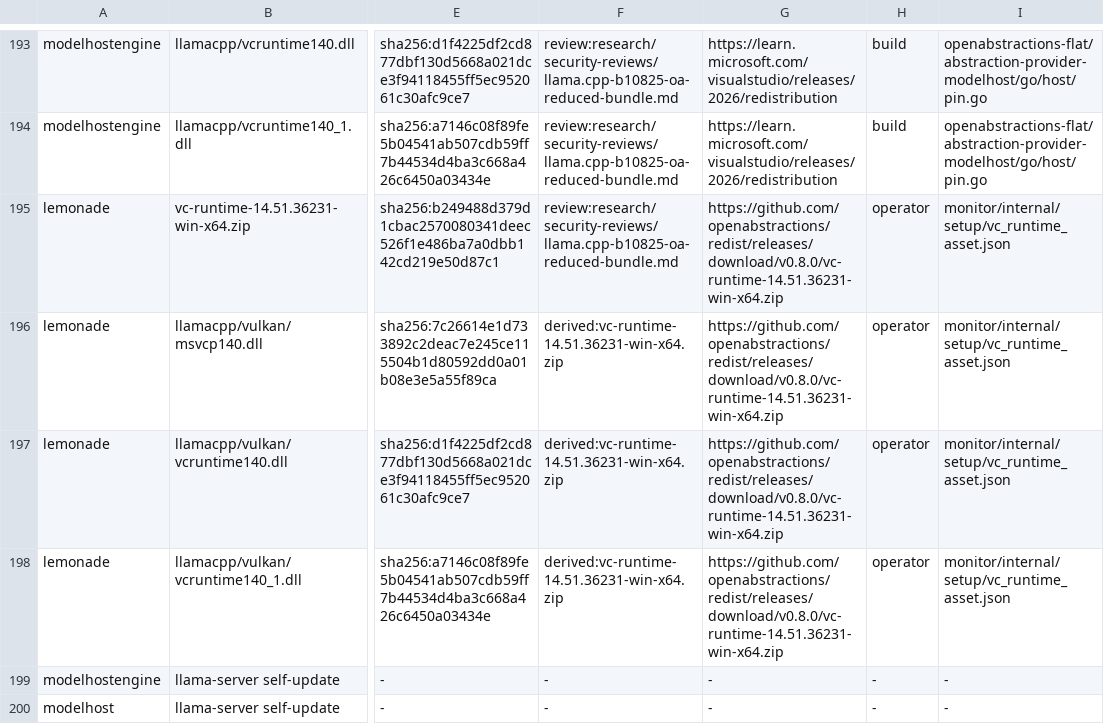
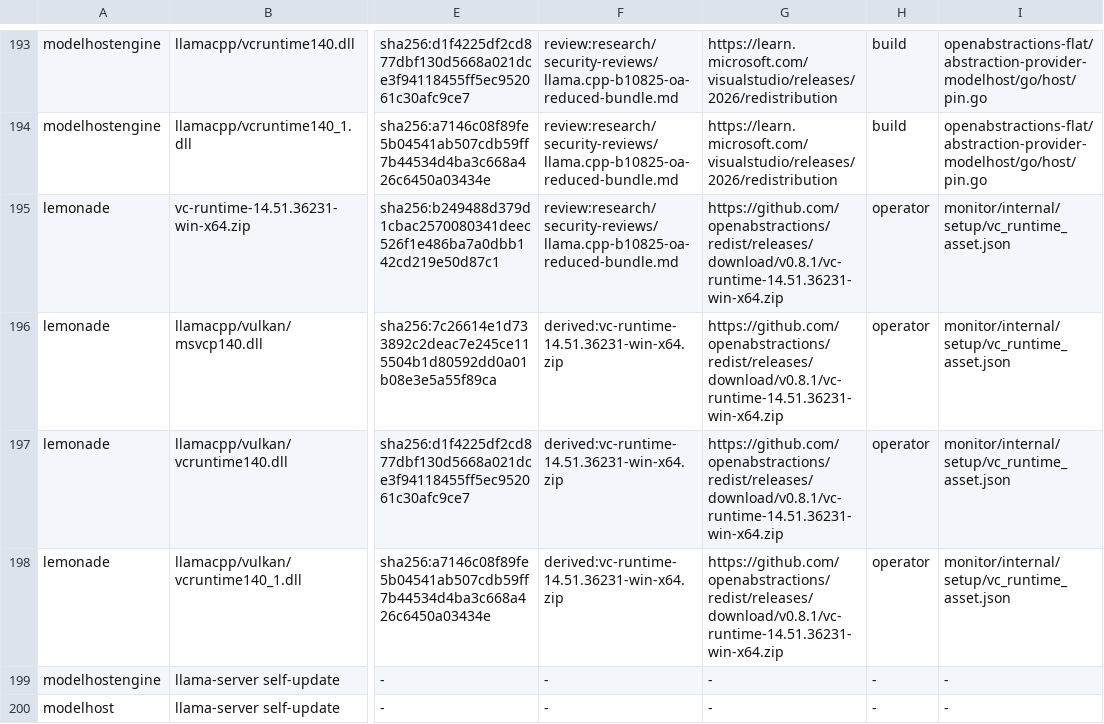
Before and after one commit to openabstractions/redist, a TSV file: windows/third-party.tsv, drawn as a sheet; only a part is shown, gaps mark what is left out; the diff names each change by its address in the sheet, - before the commit and + after, or states it on an @@ line.

```diff
--- a/windows/third-party.tsv
+++ b/windows/third-party.tsv
-G195:G198: https://github.com/openabstractions/redist/releases/download/v0.8.0/vc-runtime-14.51.36231-win-x64.zip
+G195:G198: https://github.com/openabstractions/redist/releases/download/v0.8.1/vc-runtime-14.51.36231-win-x64.zip
```
Also changed, not shown: tools.tsv, 29 other files.
